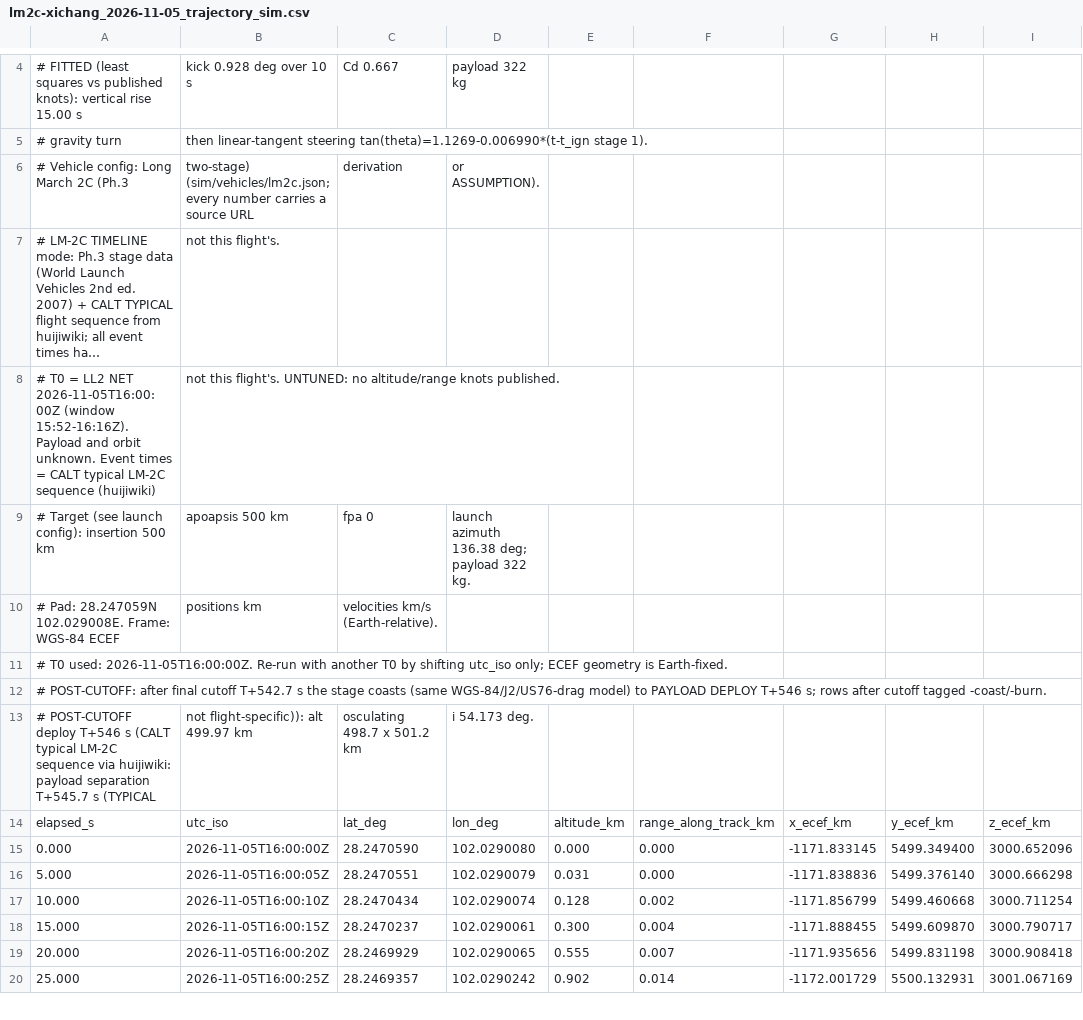
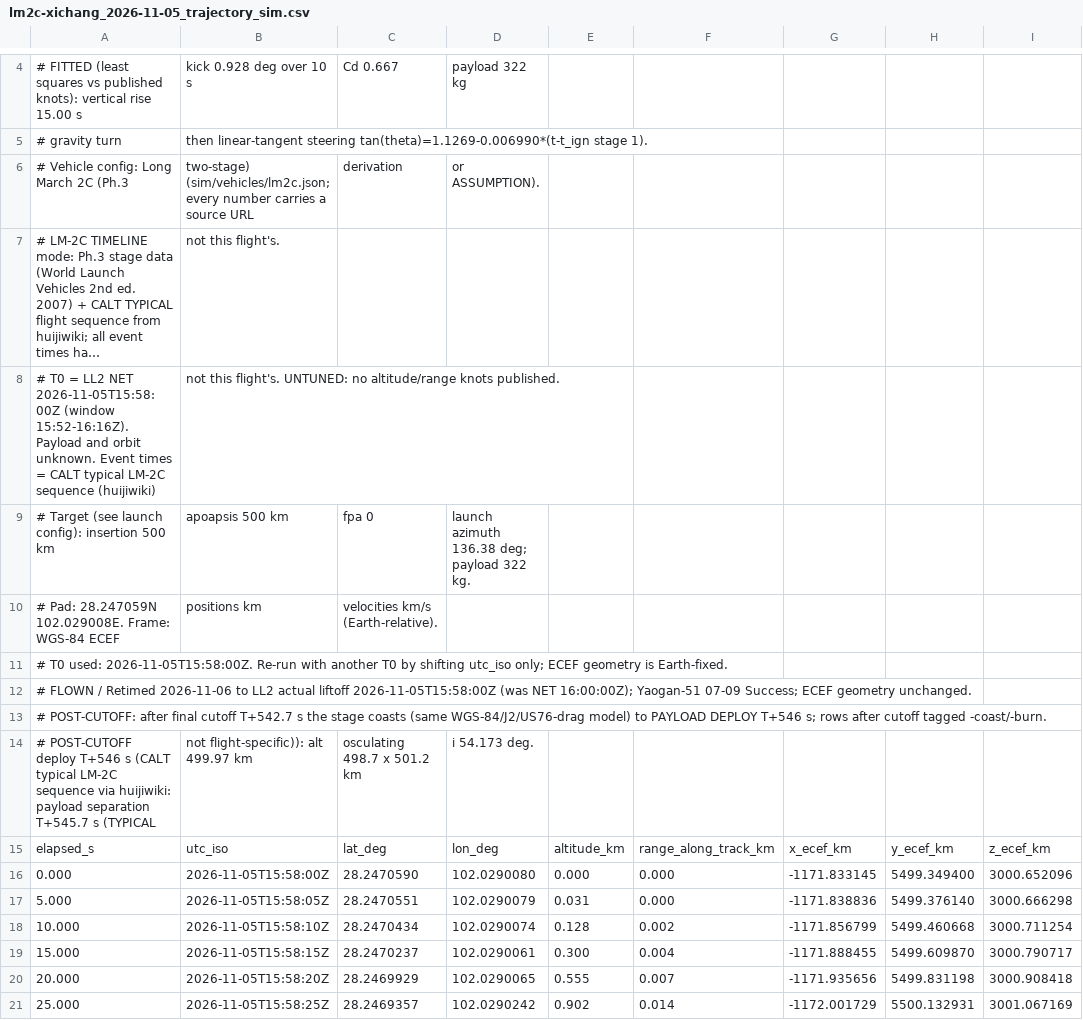
Before and after one commit to nikkelj/planet42069.org, a CSV file: artifacts/space-report/public/launches/lm2c-xichang/lm2c-xichang_2026-11-05_trajectory_sim.csv, drawn as a sheet; only a part is shown, gaps mark what is left out; long unchanged cells end in …; addresses are those after the commit; rows hold the shown columns only; the diff covers the shown part only; the diff names each change by its address in the sheet, - before the commit and + after, or states it on an @@ line.

```diff
--- a/artifacts/space-report/public/launches/lm2c-xichang/lm2c-xichang_2026-11-05_trajectory_sim.csv
+++ b/artifacts/space-report/public/launches/lm2c-xichang/lm2c-xichang_2026-11-05_trajectory_sim.csv
-A8: …LL2 NET 2026-11-05T16:00:00Z (window 15:52-16:16Z).…
+A8: …LL2 NET 2026-11-05T15:58:00Z (window 15:52-16:16Z).…
-A11: …T0 used: 2026-11-05T16:00:00Z. Re-run with…
+A11: …T0 used: 2026-11-05T15:58:00Z. Re-run with…
+row 12: # FLOWN / Retimed 2026-11-06 to LL2 actual liftoff 2026-11-05T15:58:00Z (was NET 16:00:00Z); Yaogan-51 07-09 Success; ECEF geometry unchanged.
-B16: 2026-11-05T16:00:00Z
+B16: 2026-11-05T15:58:00Z
-B17: 2026-11-05T16:00:05Z
+B17: 2026-11-05T15:58:05Z
-B18: 2026-11-05T16:00:10Z
+B18: 2026-11-05T15:58:10Z
-B19: 2026-11-05T16:00:15Z
+B19: 2026-11-05T15:58:15Z
-B20: 2026-11-05T16:00:20Z
+B20: 2026-11-05T15:58:20Z
-B21: 2026-11-05T16:00:25Z
+B21: 2026-11-05T15:58:25Z
```
Also changed, not shown: 106 edited cells elsewhere in this file, artifacts/space-report/public/launches/lm2c-xichang/lm2c-xichang_2026-11-05_trajectory.csv, artifacts/space-report/public/launches/ussf-432/ussf-432_2026-11-07_trajectory.csv, 8 other files.
